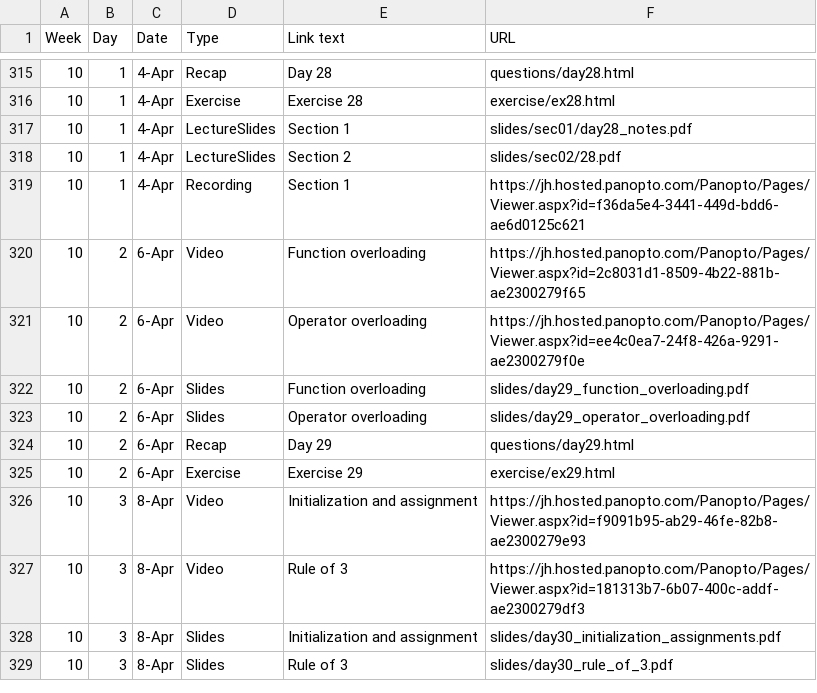
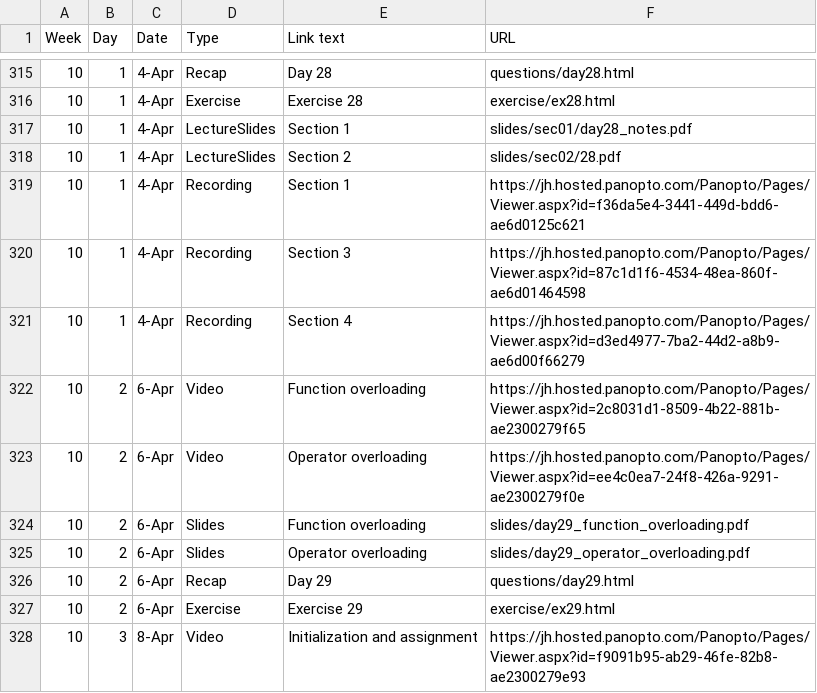
Before and after one commit to jhu-ip/cs220-s22, a CSV file: material.csv, drawn as a sheet; only a part is shown, gaps mark what is left out; the shorter side is filled out with more unchanged rows; the diff names each change by its address in the sheet, - before the commit and + after, or states it on an @@ line.

Commit message:
added recordings for mon apr 4 for sessions 03 and 04

```diff
--- a/material.csv
+++ b/material.csv
+row 320: 10 | 1 | 4-Apr | Recording | Section 3 | https://jh.hosted.panopto.com/Panopto/Pages/Viewer.aspx?id=87c1d1f6-4534-48ea-860f-ae6d01464598
+row 321: 10 | 1 | 4-Apr | Recording | Section 4 | https://jh.hosted.panopto.com/Panopto/Pages/Viewer.aspx?id=d3ed4977-7ba2-44d2-a8b9-ae6d00f66279
```
Also changed, not shown: 1 other file.
